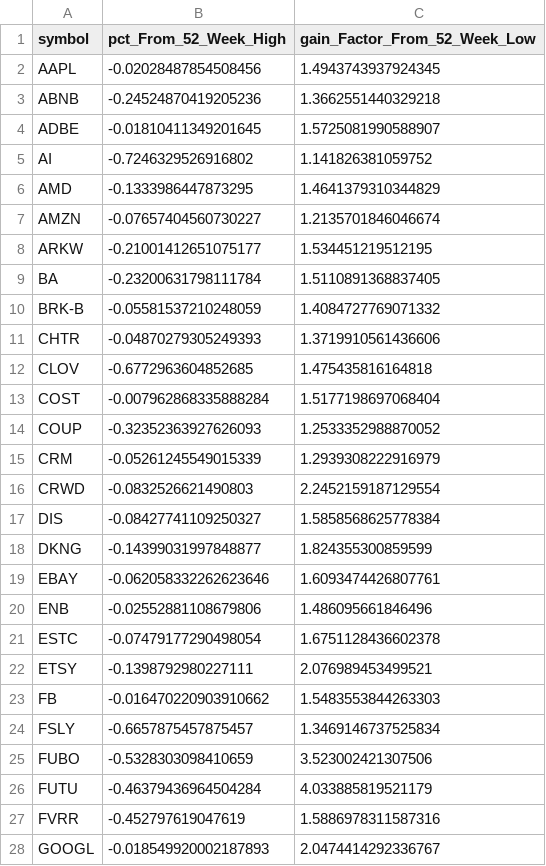
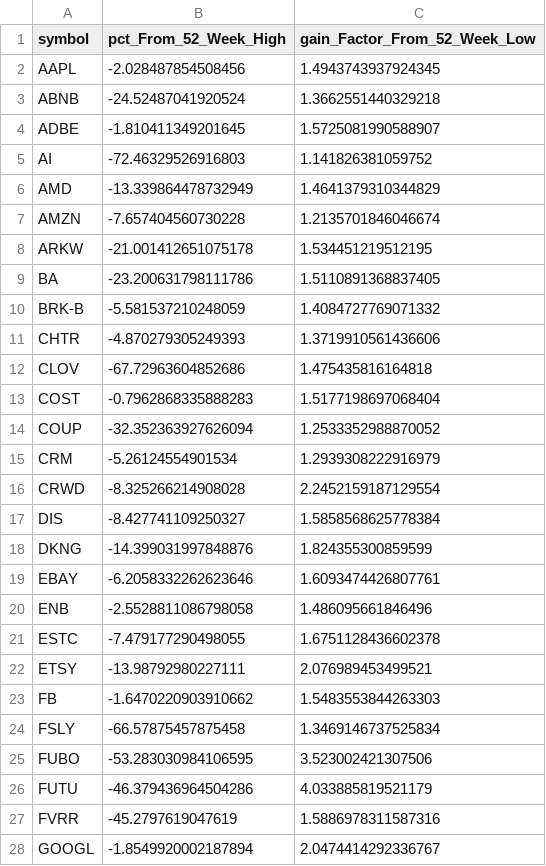
Before and after one commit to bheem-palepuin/csv, a CSV file: Test.csv, drawn as a sheet; only a part is shown; the diff covers the shown part only.

Commit message:
Data Updated - 2021-09-10 05:52:30

```diff
--- a/Test.csv
+++ b/Test.csv
@@ -1,28 +1,28 @@
 symbol,pct_From_52_Week_High,gain_Factor_From_52_Week_Low
-AAPL,-0.02028487854508456,1.4943743937924345
-ABNB,-0.24524870419205236,1.3662551440329218
-ADBE,-0.01810411349201645,1.5725081990588907
-AI,-0.7246329526916802,1.141826381059752
-AMD,-0.1333986447873295,1.4641379310344829
-AMZN,-0.07657404560730227,1.2135701846046674
-ARKW,-0.21001412651075177,1.534451219512195
-BA,-0.23200631798111784,1.5110891368837405
-BRK-B,-0.05581537210248059,1.4084727769071332
-CHTR,-0.04870279305249393,1.3719910561436606
-CLOV,-0.6772963604852685,1.475435816164818
-COST,-0.007962868335888284,1.5177198697068404
-COUP,-0.32352363927626093,1.2533352988870052
-CRM,-0.05261245549015339,1.2939308222916979
-CRWD,-0.0832526621490803,2.2452159187129554
-DIS,-0.08427741109250327,1.5858568625778384
-DKNG,-0.14399031997848877,1.824355300859599
-EBAY,-0.062058332262623646,1.6093474426807761
-ENB,-0.02552881108679806,1.486095661846496
-ESTC,-0.07479177290498054,1.6751128436602378
-ETSY,-0.1398792980227111,2.076989453499521
-FB,-0.016470220903910662,1.5483553844263303
-FSLY,-0.6657875457875457,1.3469146737525834
-FUBO,-0.5328303098410659,3.523002421307506
-FUTU,-0.46379436964504284,4.033885819521179
-FVRR,-0.452797619047619,1.5886978311587316
-GOOGL,-0.018549920002187893,2.0474414292336767
+AAPL,-2.028487854508456,1.4943743937924345
+ABNB,-24.52487041920524,1.3662551440329218
+ADBE,-1.810411349201645,1.5725081990588907
+AI,-72.46329526916803,1.141826381059752
+AMD,-13.339864478732949,1.4641379310344829
+AMZN,-7.657404560730228,1.2135701846046674
+ARKW,-21.001412651075178,1.534451219512195
+BA,-23.200631798111786,1.5110891368837405
+BRK-B,-5.581537210248059,1.4084727769071332
+CHTR,-4.870279305249393,1.3719910561436606
+CLOV,-67.72963604852686,1.475435816164818
+COST,-0.7962868335888283,1.5177198697068404
+COUP,-32.352363927626094,1.2533352988870052
+CRM,-5.26124554901534,1.2939308222916979
+CRWD,-8.325266214908028,2.2452159187129554
+DIS,-8.427741109250327,1.5858568625778384
+DKNG,-14.399031997848876,1.824355300859599
+EBAY,-6.2058332262623646,1.6093474426807761
+ENB,-2.5528811086798058,1.486095661846496
+ESTC,-7.479177290498055,1.6751128436602378
+ETSY,-13.98792980227111,2.076989453499521
+FB,-1.6470220903910662,1.5483553844263303
+FSLY,-66.57875457875458,1.3469146737525834
+FUBO,-53.283030984106595,3.523002421307506
+FUTU,-46.379436964504286,4.033885819521179
+FVRR,-45.2797619047619,1.5886978311587316
+GOOGL,-1.8549920002187894,2.0474414292336767
```
Also changed, not shown: 49 edited cells elsewhere in this file, Test2.csv.
